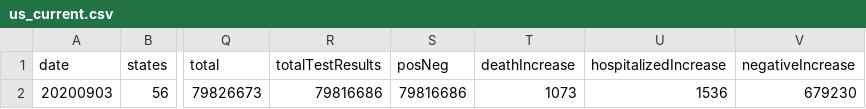
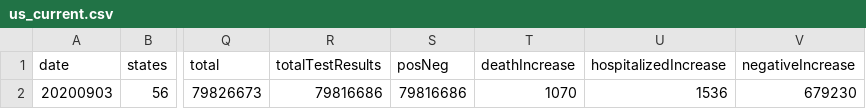
Before and after one commit to mvcostanzo/covid-tracking-data, a CSV file: data/us_current.csv, drawn as a sheet; only a part is shown, gaps mark what is left out; the diff names each change by its address in the sheet, - before the commit and + after, or states it on an @@ line.

```diff
--- a/data/us_current.csv
+++ b/data/us_current.csv
-T2 (deathIncrease): 1073
+T2 (deathIncrease): 1070
```
Also changed, not shown: data/states_current.csv, data/us_daily.csv, 1 other file.
